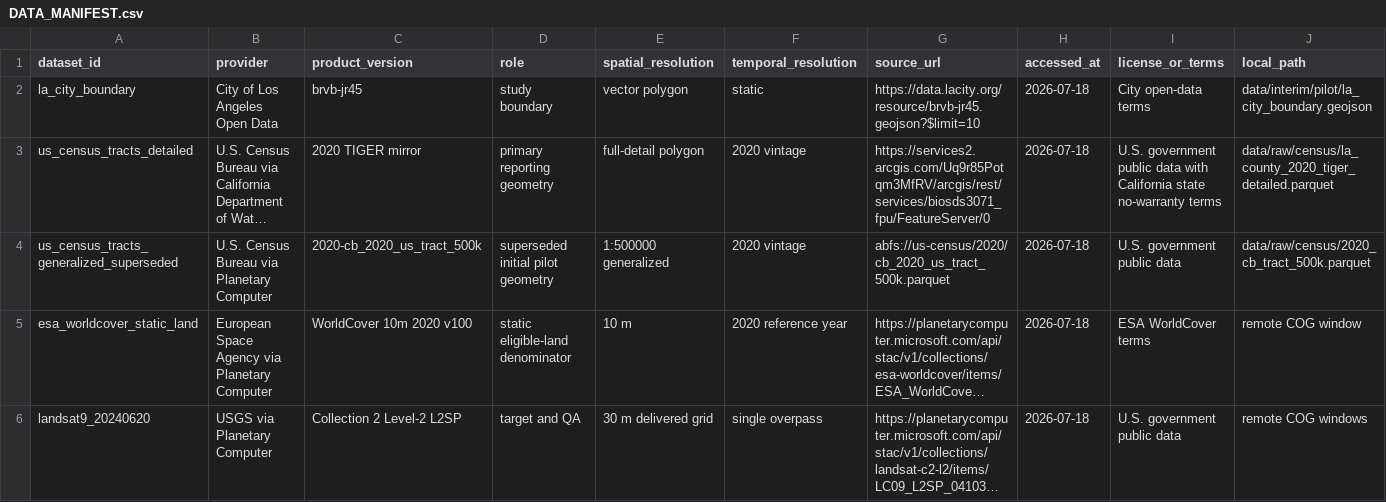
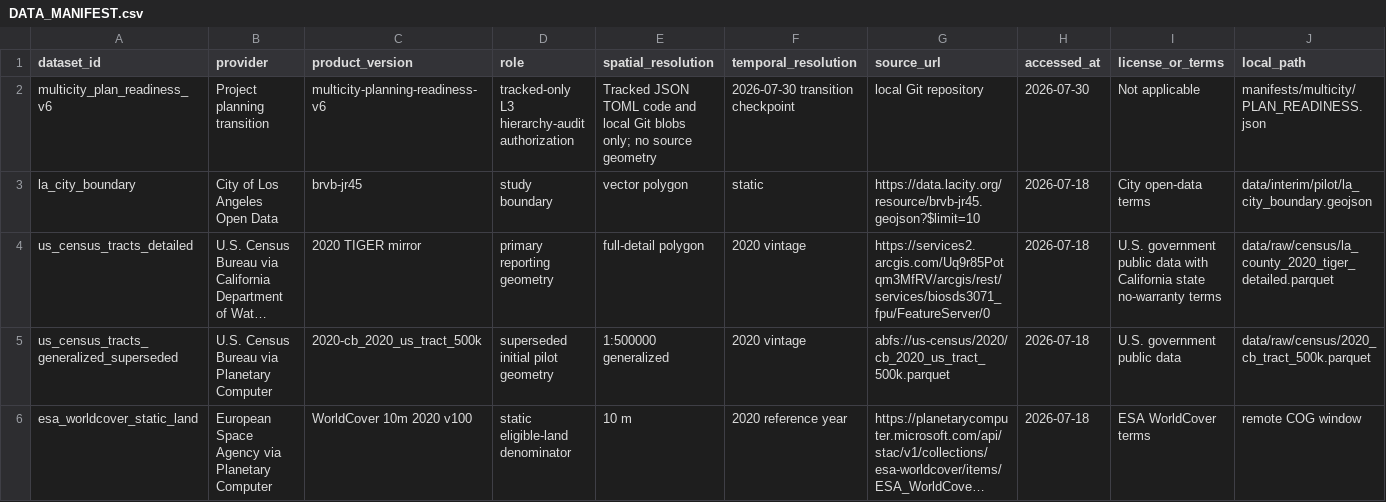
Before and after one commit to CmsChase/LA-neighborhood-heat, a CSV file: docs/DATA_MANIFEST.csv, drawn as a sheet; only a part is shown; the shorter side is filled out with more unchanged rows; long unchanged cells end in …; rows hold the shown columns only; the diff names each change by its address in the sheet, - before the commit and + after, or states it on an @@ line.

Commit message:
Authorize preregistered L3 geometry audit

```diff
--- a/docs/DATA_MANIFEST.csv
+++ b/docs/DATA_MANIFEST.csv
+row 2: multicity_plan_readiness_v6 | Project planning transition | multicity-planning-readiness-v6 | tracked-only L3 hierarchy-audit authorization | Tracked JSON TOML code and local Git blobs only; no source geometry | 2026-07-30 transition checkpoint | local Git repository | 2026-07-30 | Not applicable | manifests/multicity/PLAN_READINESS.json
```
Also changed, not shown: 8 other files.
